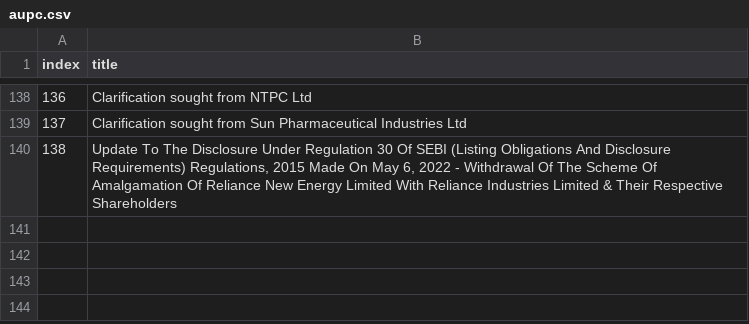
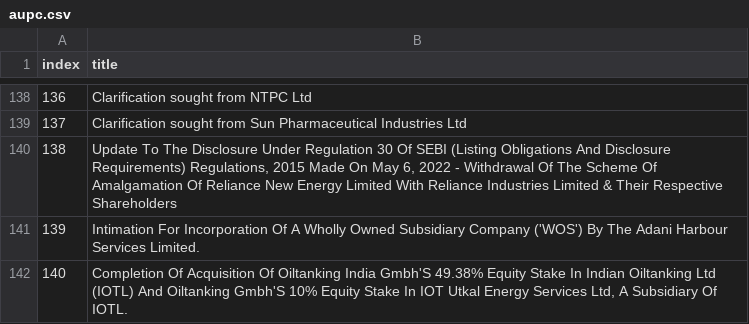
Before and after one commit to Krish-2505/mkrtfiles, a CSV file: dataset/aupc.csv, drawn as a sheet; only a part is shown, gaps mark what is left out; the diff names each change by its address in the sheet, - before the commit and + after, or states it on an @@ line.

Commit message:
dataset_change

```diff
--- a/dataset/aupc.csv
+++ b/dataset/aupc.csv
+row 141: 139 | Intimation For Incorporation Of A Wholly Owned Subsidiary Company ('WOS') By The Adani Harbour Services Limited.
+row 142: 140 | Completion Of Acquisition Of Oiltanking India Gmbh'S 49.38% Equity Stake In Indian Oiltanking Ltd (IOTL) And Oiltanking Gmbh'S 10% Equity Stake In IOT Utkal Energy Services Ltd, A Subsidiary Of IOTL.
```
Also changed, not shown: dataset/board_meet.csv, dataset/esop.csv, 1 other file.
